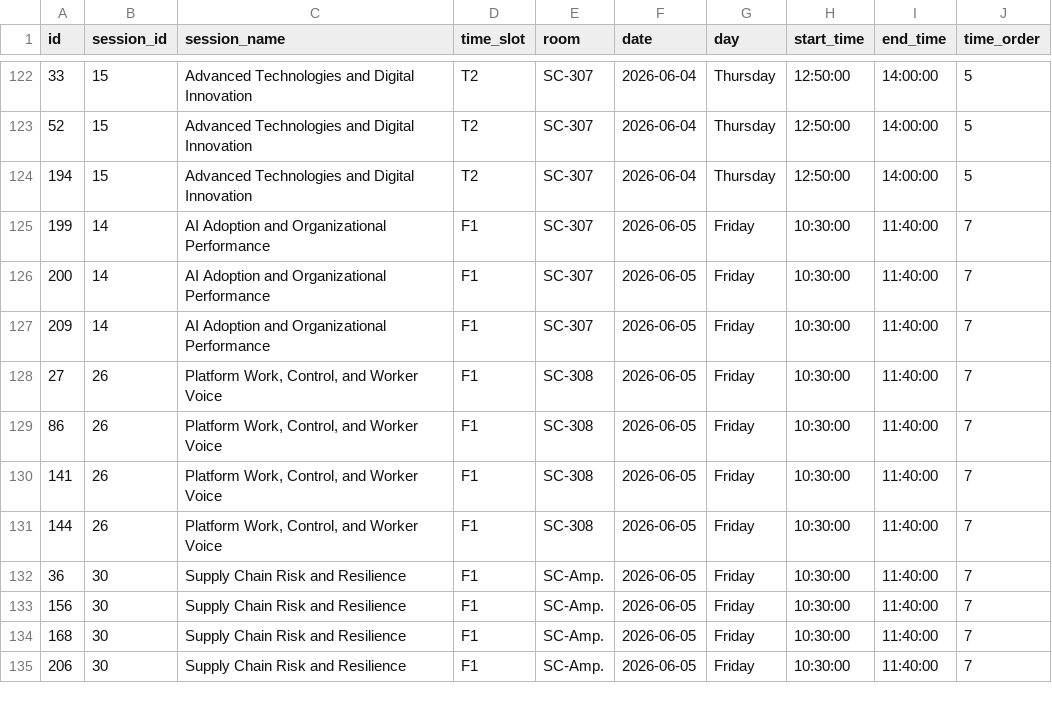
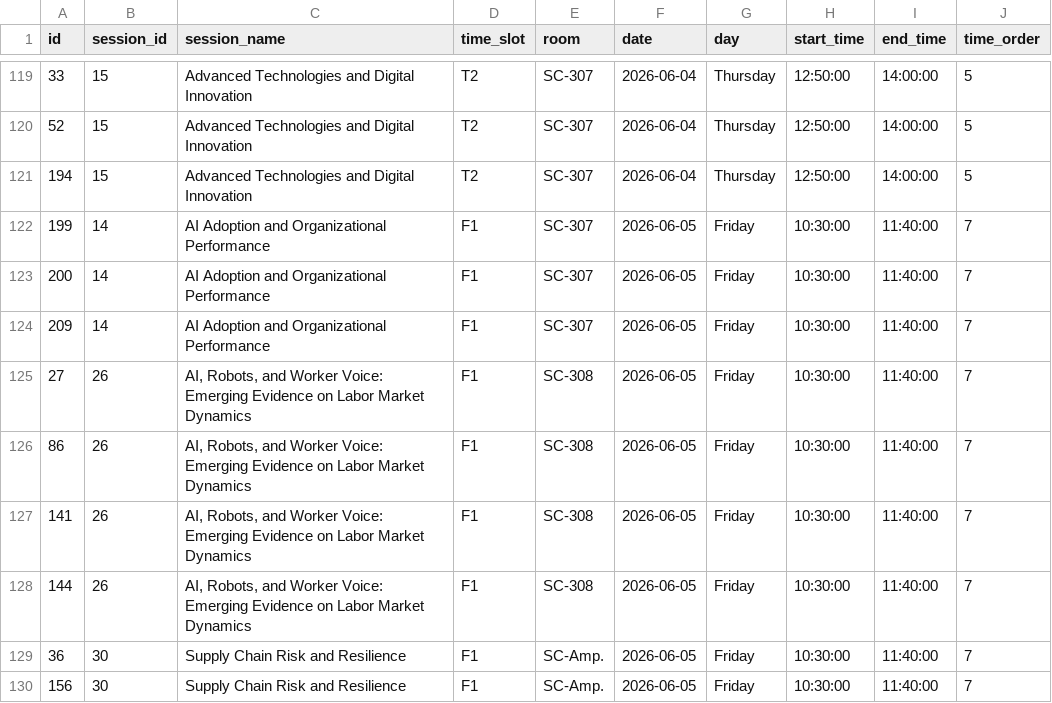
Before and after one commit to jhelvy/isa-2026-schedule, a CSV file: data/schedule.csv, drawn as a sheet; only a part is shown, gaps mark what is left out; the shorter side is filled out with more unchanged rows; the diff covers the shown part only.

```diff
--- a/data/schedule.csv
+++ b/data/schedule.csv
@@ -127,6 +124,6 @@ id,session_id,session_name,time_slot,room,date,day,start_time,end_time,time_orde
 209,14,AI Adoption and Organizational Performance,F1,SC-307,2026-06-05,Friday,10:30:00,11:40:00,7
-27,26,"Platform Work, Control, and Worker Voice",F1,SC-308,2026-06-05,Friday,10:30:00,11:40:00,7
-86,26,"Platform Work, Control, and Worker Voice",F1,SC-308,2026-06-05,Friday,10:30:00,11:40:00,7
-141,26,"Platform Work, Control, and Worker Voice",F1,SC-308,2026-06-05,Friday,10:30:00,11:40:00,7
-144,26,"Platform Work, Control, and Worker Voice",F1,SC-308,2026-06-05,Friday,10:30:00,11:40:00,7
+27,26,"AI, Robots, and Worker Voice: Emerging Evidence on Labor Market Dynamics",F1,SC-308,2026-06-05,Friday,10:30:00,11:40:00,7
+86,26,"AI, Robots, and Worker Voice: Emerging Evidence on Labor Market Dynamics",F1,SC-308,2026-06-05,Friday,10:30:00,11:40:00,7
+141,26,"AI, Robots, and Worker Voice: Emerging Evidence on Labor Market Dynamics",F1,SC-308,2026-06-05,Friday,10:30:00,11:40:00,7
+144,26,"AI, Robots, and Worker Voice: Emerging Evidence on Labor Market Dynamics",F1,SC-308,2026-06-05,Friday,10:30:00,11:40:00,7
 36,30,Supply Chain Risk and Resilience,F1,SC-Amp.,2026-06-05,Friday,10:30:00,11:40:00,7
```
Also changed, not shown: 3 added rows and 6 removed rows elsewhere in this file, data/session-ids.csv, 9 other files.
